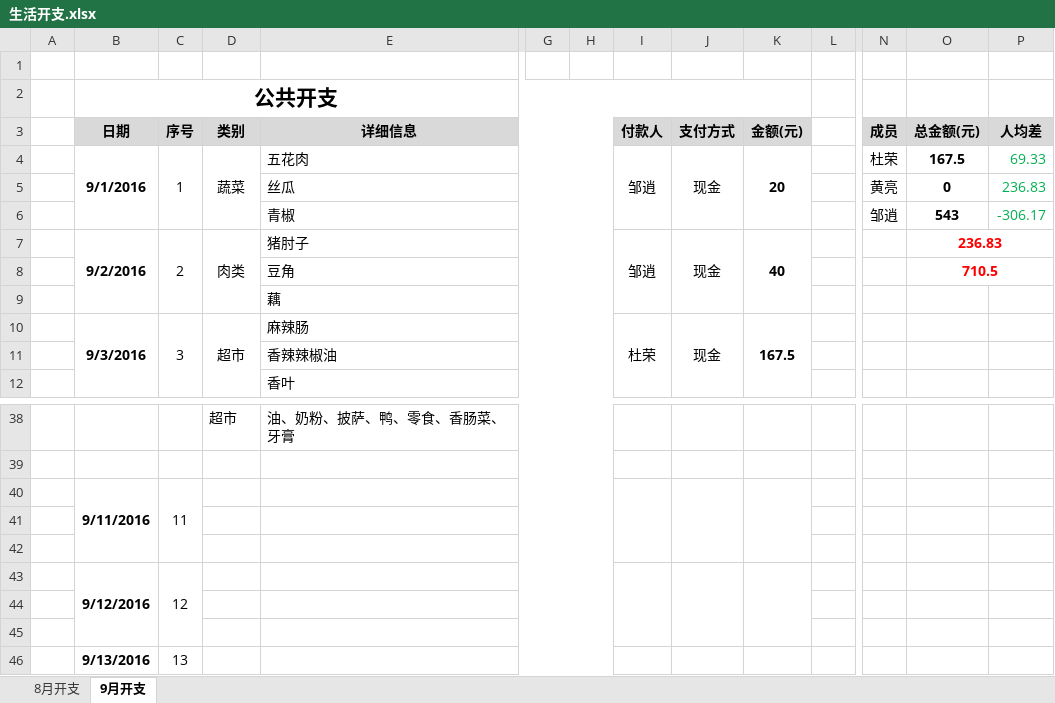
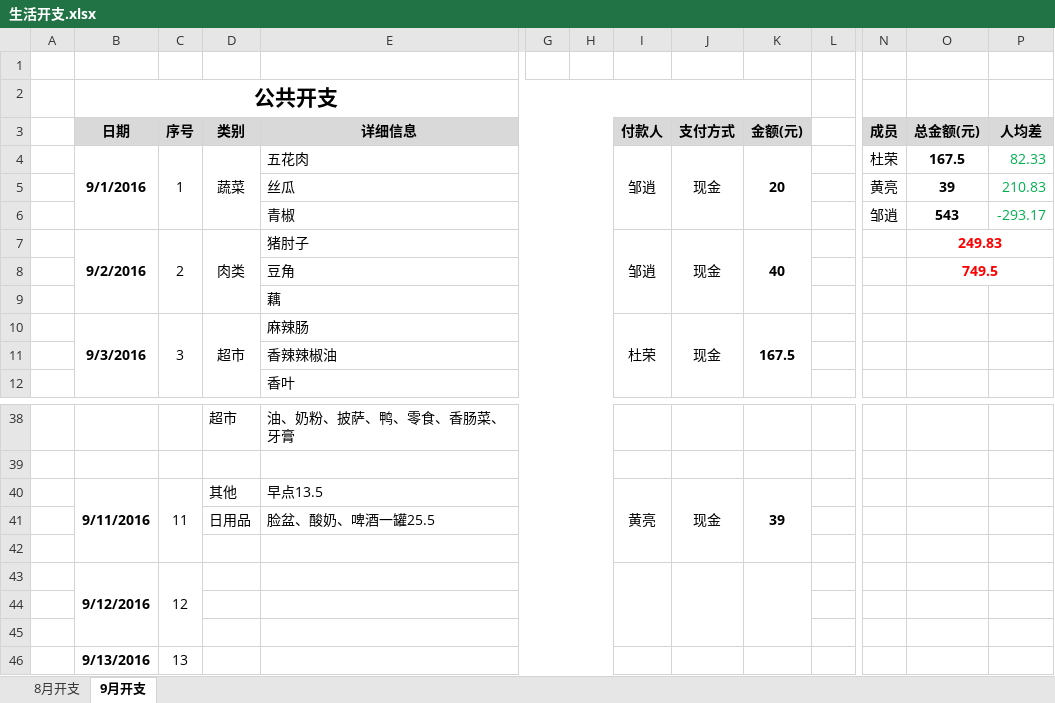
Before and after one commit to durong999/zsdy-stuty, an Excel workbook: Document/生活/生活开支.xlsx, sheet 9月开支, drawn as a sheet; only a part is shown, gaps mark what is left out; values as stored, in another font and other column widths than the file's, no borders; removed rows and columns are numbered as before the commit, all else as after; rows hold the shown columns only; the diff names each change by its address in the sheet, - before the commit and + after, or states it on an @@ line.

```diff
--- a/Document/生活/生活开支.xlsx (sheet 9月开支)
+++ b/Document/生活/生活开支.xlsx (sheet 9月开支)
-P4 (人均差): 69.33
+P4 (人均差): 82.33
-O5 (总金额(元)): 0
+O5 (总金额(元)): 39
-P5 (人均差): 236.83
+P5 (人均差): 210.83
-P6 (人均差): -306.17
+P6 (人均差): -293.17
-O7 (总金额(元)): 236.83
+O7 (总金额(元)): 249.83
-O8 (总金额(元)): 710.5
+O8 (总金额(元)): 749.5
-row 40:  | 9/11/2016 | 11
-row 40: (empty)
+row 40:  | 9/11/2016 | 11 | 其他 | 早点13.5 |  |  | 黄亮 | 现金 | 39
+B40:B42 merged
+C40:C42 merged
+I40:I42 merged
+J40:J42 merged
+K40:K42 merged
+row 41:  |  |  | 日用品 | 脸盆、酸奶、啤酒一罐25.5
```
